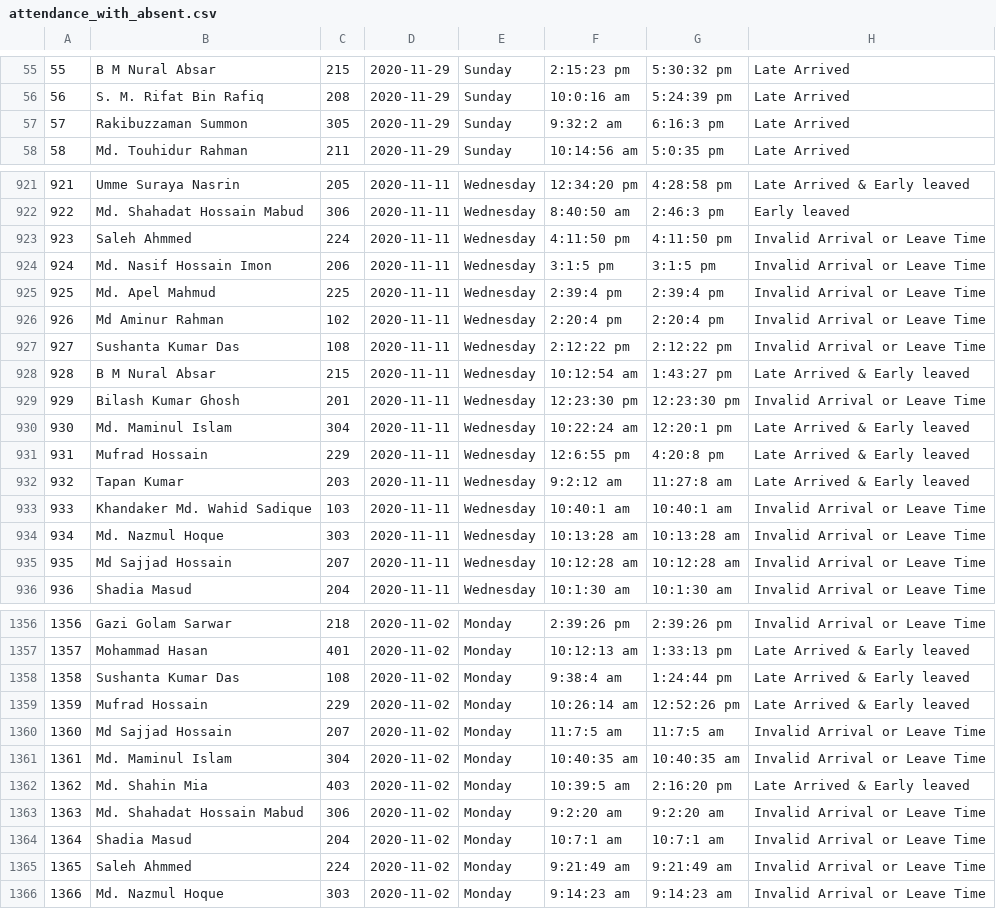
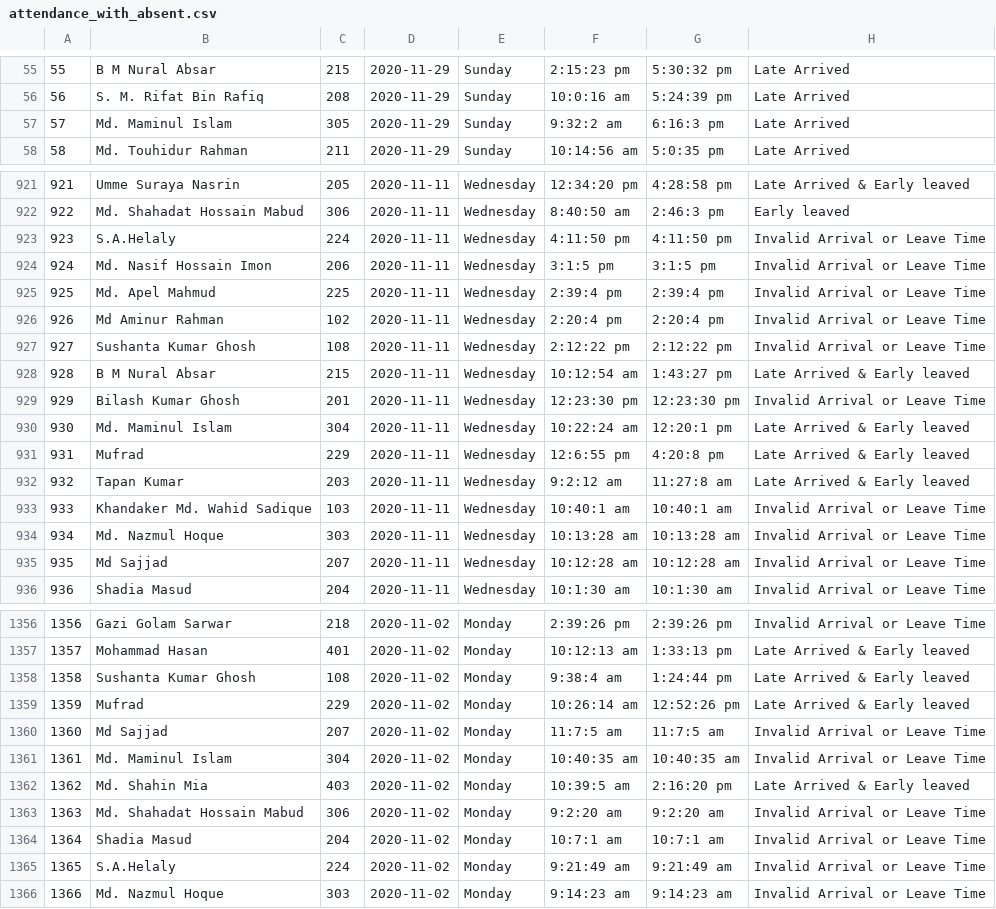
Before and after one commit to RizanPSTU/urp_-attendance, a CSV file: attendance_with_absent.csv, drawn as a sheet; only a part is shown, gaps mark what is left out; the diff covers the shown part only.

```diff
--- a/attendance_with_absent.csv
+++ b/attendance_with_absent.csv
@@ -56,3 +56,3 @@
 56 , S. M. Rifat Bin Rafiq , 208 , 2020-11-29 , Sunday , 10:0:16 am , 5:24:39 pm , Late Arrived
-57 , Rakibuzzaman Summon , 305 , 2020-11-29 , Sunday , 9:32:2 am , 6:16:3 pm , Late Arrived
+57 , Md. Maminul Islam , 305 , 2020-11-29 , Sunday , 9:32:2 am , 6:16:3 pm , Late Arrived
 58 , Md. Touhidur Rahman , 211 , 2020-11-29 , Sunday , 10:14:56 am , 5:0:35 pm , Late Arrived
@@ -922,3 +922,3 @@
 922 , Md. Shahadat Hossain Mabud , 306 , 2020-11-11 , Wednesday , 8:40:50 am , 2:46:3 pm , Early leaved
-923 , Saleh Ahmmed , 224 , 2020-11-11 , Wednesday , 4:11:50 pm , 4:11:50 pm , Invalid Arrival or Leave Time
+923 , S.A.Helaly , 224 , 2020-11-11 , Wednesday , 4:11:50 pm , 4:11:50 pm , Invalid Arrival or Leave Time
 924 , Md. Nasif Hossain Imon , 206 , 2020-11-11 , Wednesday , 3:1:5 pm , 3:1:5 pm , Invalid Arrival or Leave Time
@@ -926,3 +926,3 @@
 926 , Md Aminur Rahman , 102 , 2020-11-11 , Wednesday , 2:20:4 pm , 2:20:4 pm , Invalid Arrival or Leave Time
-927 , Sushanta Kumar Das , 108 , 2020-11-11 , Wednesday , 2:12:22 pm , 2:12:22 pm , Invalid Arrival or Leave Time
+927 , Sushanta Kumar Ghosh , 108 , 2020-11-11 , Wednesday , 2:12:22 pm , 2:12:22 pm , Invalid Arrival or Leave Time
 928 , B M Nural Absar , 215 , 2020-11-11 , Wednesday , 10:12:54 am , 1:43:27 pm , Late Arrived & Early leaved
@@ -930,3 +930,3 @@
 930 , Md. Maminul Islam , 304 , 2020-11-11 , Wednesday , 10:22:24 am , 12:20:1 pm , Late Arrived & Early leaved
-931 , Mufrad Hossain , 229 , 2020-11-11 , Wednesday , 12:6:55 pm , 4:20:8 pm , Late Arrived & Early leaved
+931 , Mufrad , 229 , 2020-11-11 , Wednesday , 12:6:55 pm , 4:20:8 pm , Late Arrived & Early leaved
 932 , Tapan Kumar , 203 , 2020-11-11 , Wednesday , 9:2:12 am , 11:27:8 am , Late Arrived & Early leaved
@@ -934,3 +934,3 @@
 934 , Md. Nazmul Hoque , 303 , 2020-11-11 , Wednesday , 10:13:28 am , 10:13:28 am , Invalid Arrival or Leave Time
-935 , Md Sajjad Hossain , 207 , 2020-11-11 , Wednesday , 10:12:28 am , 10:12:28 am , Invalid Arrival or Leave Time
+935 , Md Sajjad , 207 , 2020-11-11 , Wednesday , 10:12:28 am , 10:12:28 am , Invalid Arrival or Leave Time
 936 , Shadia Masud , 204 , 2020-11-11 , Wednesday , 10:1:30 am , 10:1:30 am , Invalid Arrival or Leave Time
@@ -1357,5 +1357,5 @@
 1357 , Mohammad Hasan , 401 , 2020-11-02 , Monday , 10:12:13 am , 1:33:13 pm , Late Arrived & Early leaved
-1358 , Sushanta Kumar Das , 108 , 2020-11-02 , Monday , 9:38:4 am , 1:24:44 pm , Late Arrived & Early leaved
-1359 , Mufrad Hossain , 229 , 2020-11-02 , Monday , 10:26:14 am , 12:52:26 pm , Late Arrived & Early leaved
-1360 , Md Sajjad Hossain , 207 , 2020-11-02 , Monday , 11:7:5 am , 11:7:5 am , Invalid Arrival or Leave Time
+1358 , Sushanta Kumar Ghosh , 108 , 2020-11-02 , Monday , 9:38:4 am , 1:24:44 pm , Late Arrived & Early leaved
+1359 , Mufrad , 229 , 2020-11-02 , Monday , 10:26:14 am , 12:52:26 pm , Late Arrived & Early leaved
+1360 , Md Sajjad , 207 , 2020-11-02 , Monday , 11:7:5 am , 11:7:5 am , Invalid Arrival or Leave Time
 1361 , Md. Maminul Islam , 304 , 2020-11-02 , Monday , 10:40:35 am , 10:40:35 am , Invalid Arrival or Leave Time
@@ -1364,3 +1364,3 @@
 1364 , Shadia Masud , 204 , 2020-11-02 , Monday , 10:7:1 am , 10:7:1 am , Invalid Arrival or Leave Time
-1365 , Saleh Ahmmed , 224 , 2020-11-02 , Monday , 9:21:49 am , 9:21:49 am , Invalid Arrival or Leave Time
+1365 , S.A.Helaly , 224 , 2020-11-02 , Monday , 9:21:49 am , 9:21:49 am , Invalid Arrival or Leave Time
 1366 , Md. Nazmul Hoque , 303 , 2020-11-02 , Monday , 9:14:23 am , 9:14:23 am , Invalid Arrival or Leave Time
```
Also changed, not shown: 44 edited cells elsewhere in this file, 1 other file.
